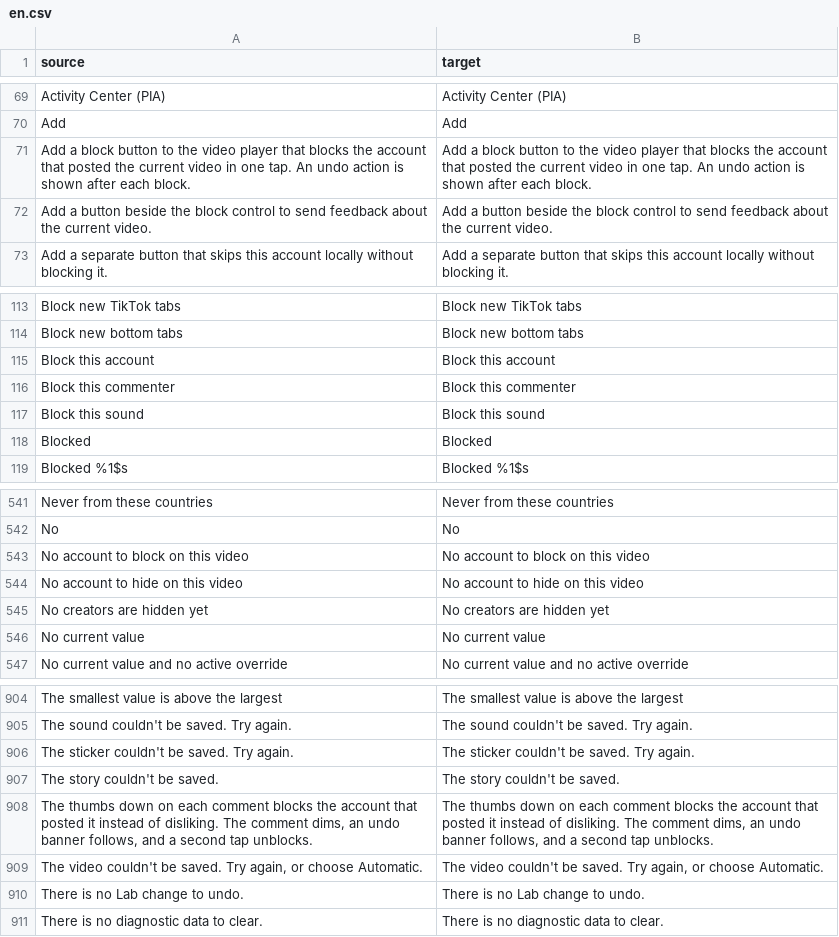
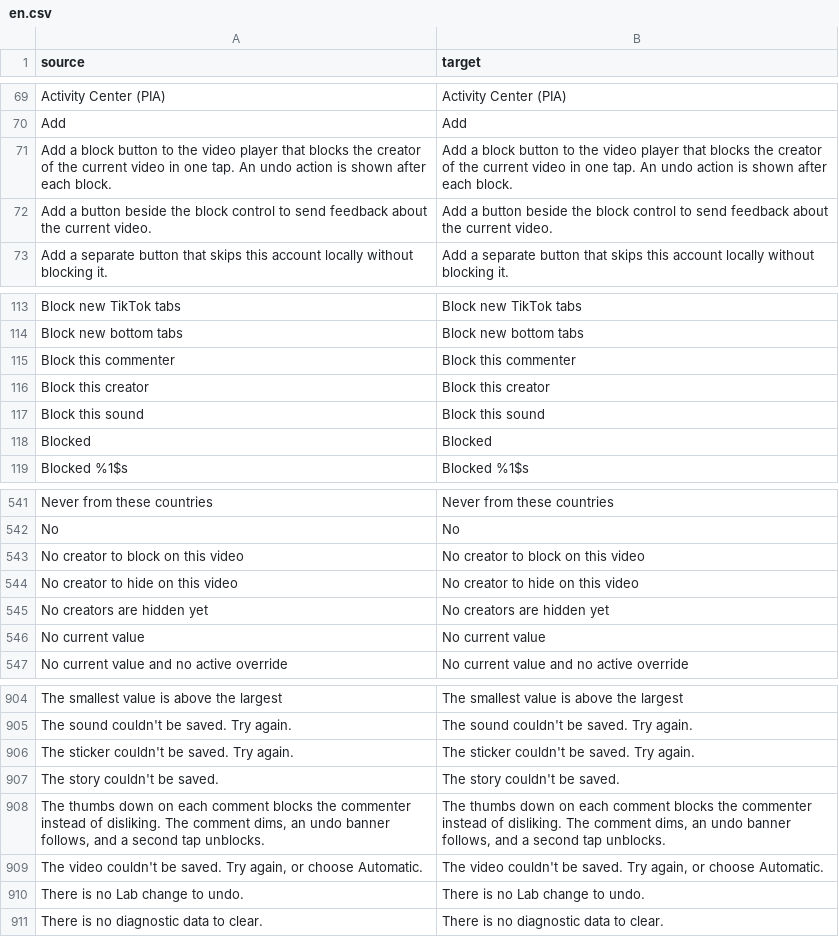
Before and after one commit to Dojz/hushfeed, a CSV file: extensions/tiktok/src/main/l10n/en.csv, drawn as a sheet; only a part is shown, gaps mark what is left out.

Commit message:
fix(microcopy): creator not account or uploader, commenter for comments
The person who posted a video is the creator everywhere on the feed
and in Feed filter. Account is reserved for when TikTok's server-side
block is meant. Commenter stays for comments. The patch description
says creator instead of uploader.

```diff
--- a/extensions/tiktok/src/main/l10n/en.csv
+++ b/extensions/tiktok/src/main/l10n/en.csv
@@ -70,3 +70,3 @@ Activity Center (PIA),Activity Center (PIA)
 Add,Add
-Add a block button to the video player that blocks the account that posted the current video in one tap. An undo action is shown after each block.,Add a block button to the video player that blocks the account that posted the current video in one tap. An undo action is shown after each block.
+Add a block button to the video player that blocks the creator of the current video in one tap. An undo action is shown after each block.,Add a block button to the video player that blocks the creator of the current video in one tap. An undo action is shown after each block.
 Add a button beside the block control to send feedback about the current video.,Add a button beside the block control to send feedback about the current video.
@@ -114,4 +114,4 @@ Block new TikTok tabs,Block new TikTok tabs
 Block new bottom tabs,Block new bottom tabs
-Block this account,Block this account
 Block this commenter,Block this commenter
+Block this creator,Block this creator
 Block this sound,Block this sound
@@ -542,4 +542,4 @@ Never from these countries,Never from these countries
 No,No
-No account to block on this video,No account to block on this video
-No account to hide on this video,No account to hide on this video
+No creator to block on this video,No creator to block on this video
+No creator to hide on this video,No creator to hide on this video
 No creators are hidden yet,No creators are hidden yet
@@ -907,3 +907,3 @@ The sticker couldn't be saved. Try again.,The sticker couldn't be saved. Try aga
 The story couldn't be saved.,The story couldn't be saved.
-"The thumbs down on each comment blocks the account that posted it instead of disliking. The comment dims, an undo banner follows, and a second tap unblocks.","The thumbs down on each comment blocks the account that posted it instead of disliking. The comment dims, an undo banner follows, and a second tap unblocks."
+"The thumbs down on each comment blocks the commenter instead of disliking. The comment dims, an undo banner follows, and a second tap unblocks.","The thumbs down on each comment blocks the commenter instead of disliking. The comment dims, an undo banner follows, and a second tap unblocks."
 "The video couldn't be saved. Try again, or choose Automatic.","The video couldn't be saved. Try again, or choose Automatic."
```
Also changed, not shown: extensions/tiktok/src/main/l10n/de.tsv, extensions/tiktok/src/main/l10n/es.tsv, 8 other files.
